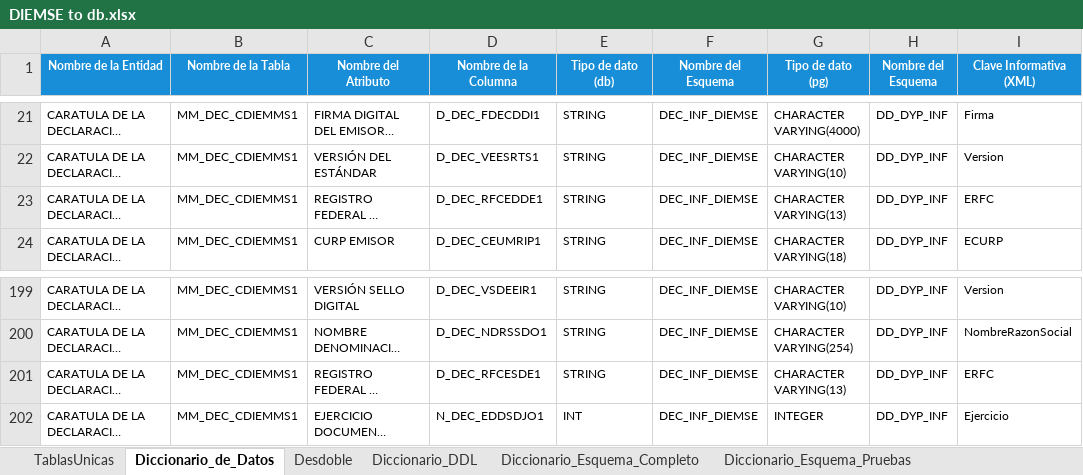
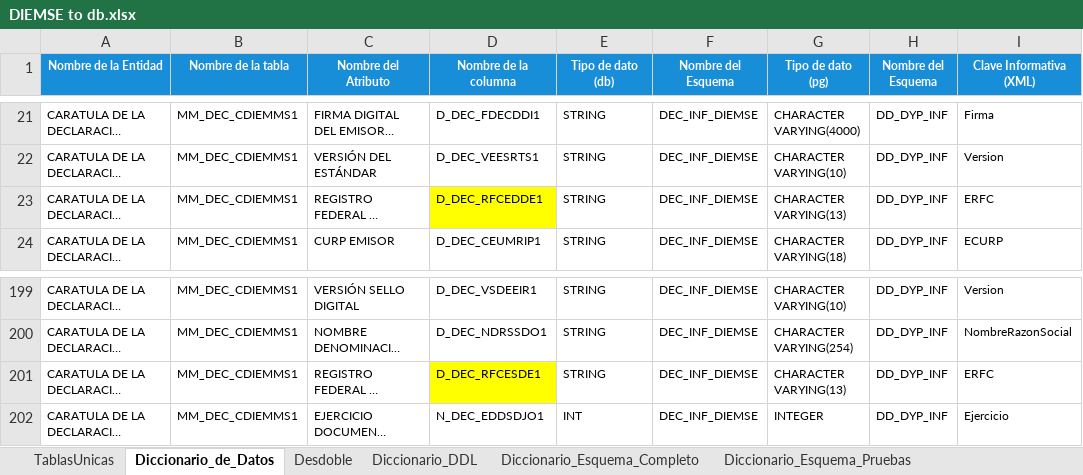
Before and after one commit to ivannpy/integracion, an Excel workbook: DIEMSE to db.xlsx, sheet Diccionario_de_Datos, drawn as a sheet; only a part is shown, gaps mark what is left out; long unchanged cells end in …; values as stored, in another font and other column widths than the file's, no borders; the diff names each change by its address in the sheet, - before the commit and + after, or states it on an @@ line.

```diff
--- a/DIEMSE to db.xlsx (sheet Diccionario_de_Datos)
+++ b/DIEMSE to db.xlsx (sheet Diccionario_de_Datos)
-B1: Nombre de la Tabla
+B1: Nombre de la tabla
-D1: Nombre de la Columna
+D1: Nombre de la columna
-D23 fill: none
+D23 fill: #FFFF00
-D201 fill: none
+D201 fill: #FFFF00
```
Also changed, not shown: sheet Diccionario_Esquema_Pruebas, sheet Diccionario_Esquema_Completo, Forma 63 to db.xlsx, Forma 76 to db.xlsx, 9 other files.
